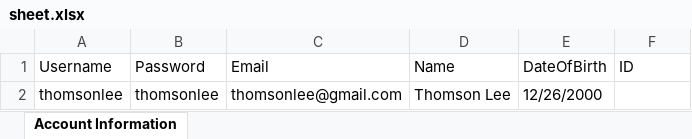
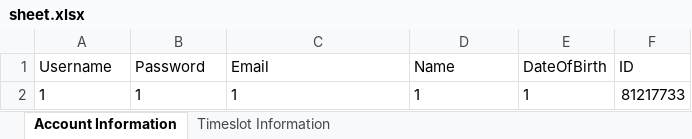
Before and after one commit to Thomsonl/Scheduler, an Excel workbook: EducationalScheduler/src/main/resources/sheet.xlsx, sheet Account Information, drawn as a sheet; values as stored, in another font and other column widths than the file's, no borders; removed rows and columns are numbered as before the commit, all else as after; the diff names each change by its address in the sheet, - before the commit and + after, or states it on an @@ line.

Commit message:
grabs accounts and does not delete from excel

```diff
--- a/EducationalScheduler/src/main/resources/sheet.xlsx (sheet Account Information)
+++ b/EducationalScheduler/src/main/resources/sheet.xlsx (sheet Account Information)
+sheet tab: Timeslot Information
-row 2: thomsonlee | thomsonlee | thomsonlee@gmail.com | Thomson Lee | 12/26/2000
+row 2: 1 | 1 | 1 | 1 | 1 | 81217733
```
Also changed, not shown: EducationalScheduler/target/classes/sheet.xlsx, 5 other files.
